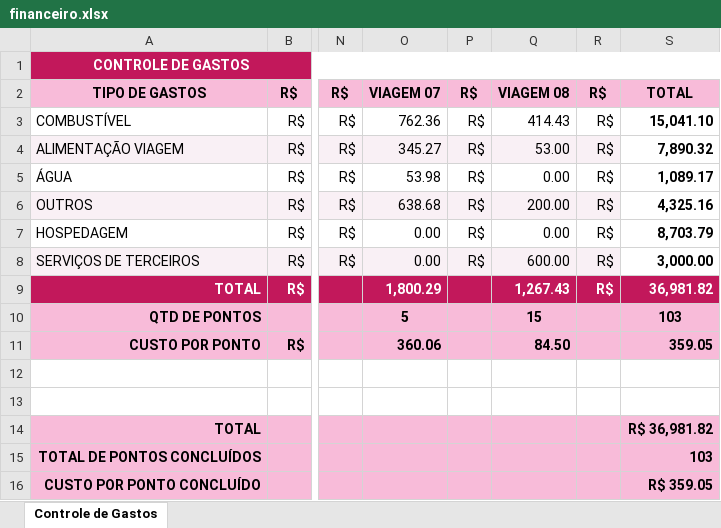
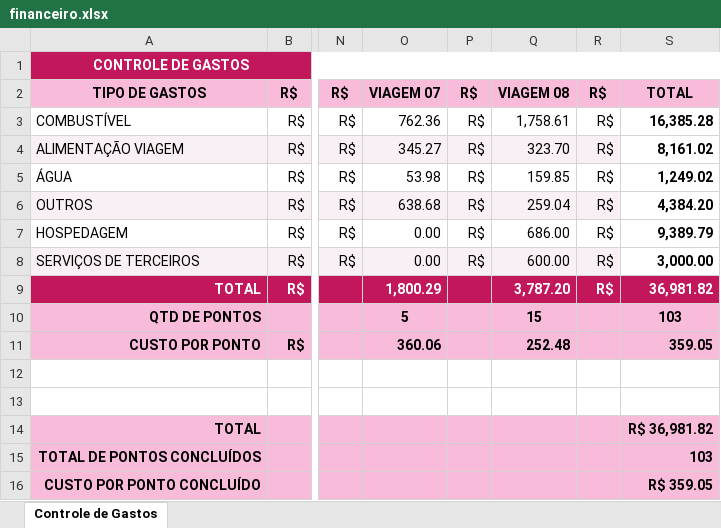
Before and after one commit to lleollopes-web/mapa-contagem, an Excel workbook: financeiro.xlsx, sheet Controle de Gastos, drawn as a sheet; only a part is shown, gaps mark what is left out; values as stored, in another font and other column widths than the file's, no borders; the diff names each change by its address in the sheet, - before the commit and + after, or states it on an @@ line.

Commit message:
Add files via upload

```diff
--- a/financeiro.xlsx (sheet Controle de Gastos)
+++ b/financeiro.xlsx (sheet Controle de Gastos)
-Q3: 414.43
+Q3: 1,758.61
-S3: 15,041.10
+S3: 16,385.28
-Q4: 53.00
+Q4: 323.70
-S4: 7,890.32
+S4: 8,161.02
-Q5: 0.00
+Q5: 159.85
-S5: 1,089.17
+S5: 1,249.02
-Q6: 200.00
+Q6: 259.04
-S6: 4,325.16
+S6: 4,384.20
-Q7: 0.00
+Q7: 686.00
-S7: 8,703.79
+S7: 9,389.79
-Q9: 1,267.43
+Q9: 3,787.20
-Q11: 84.50
+Q11: 252.48
```
